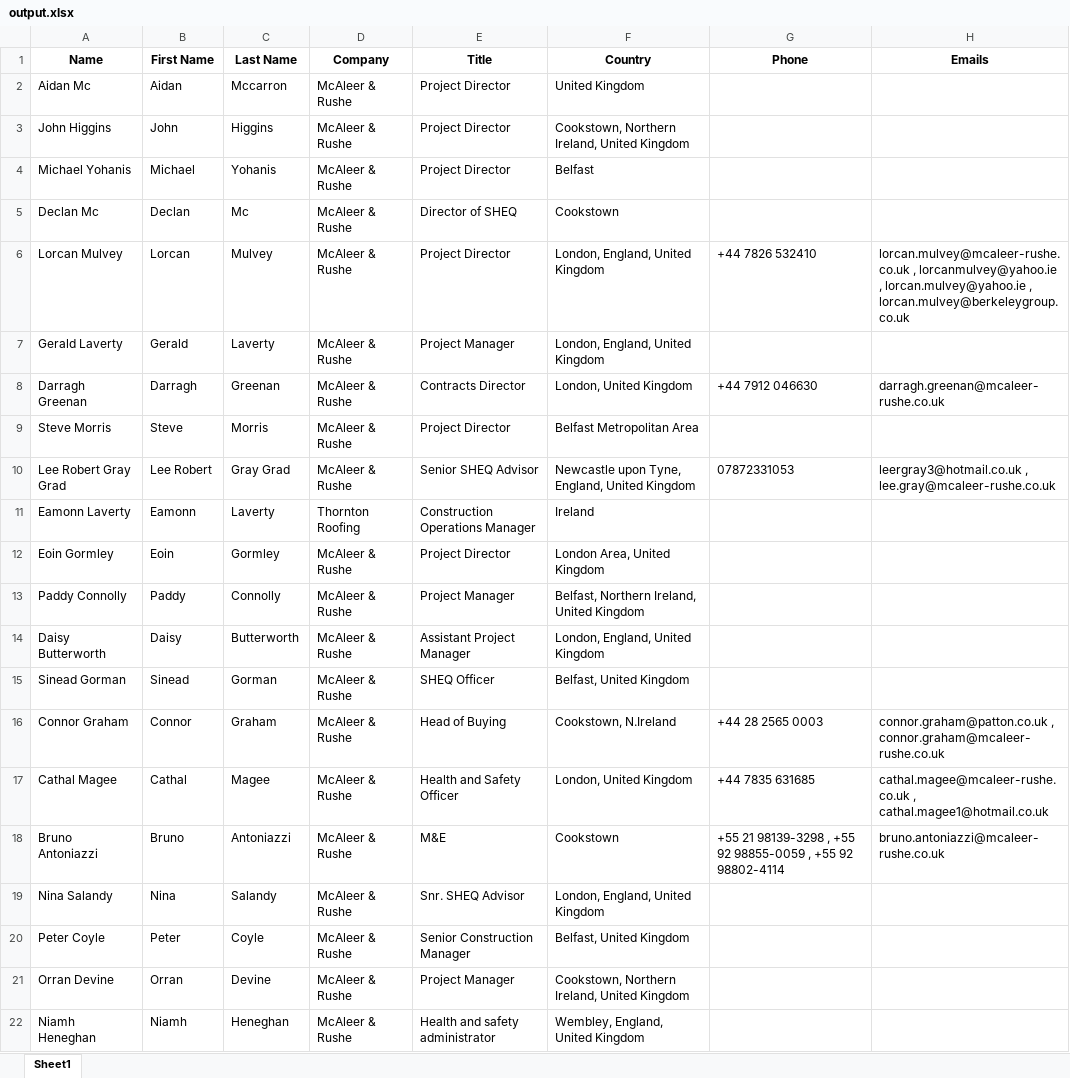
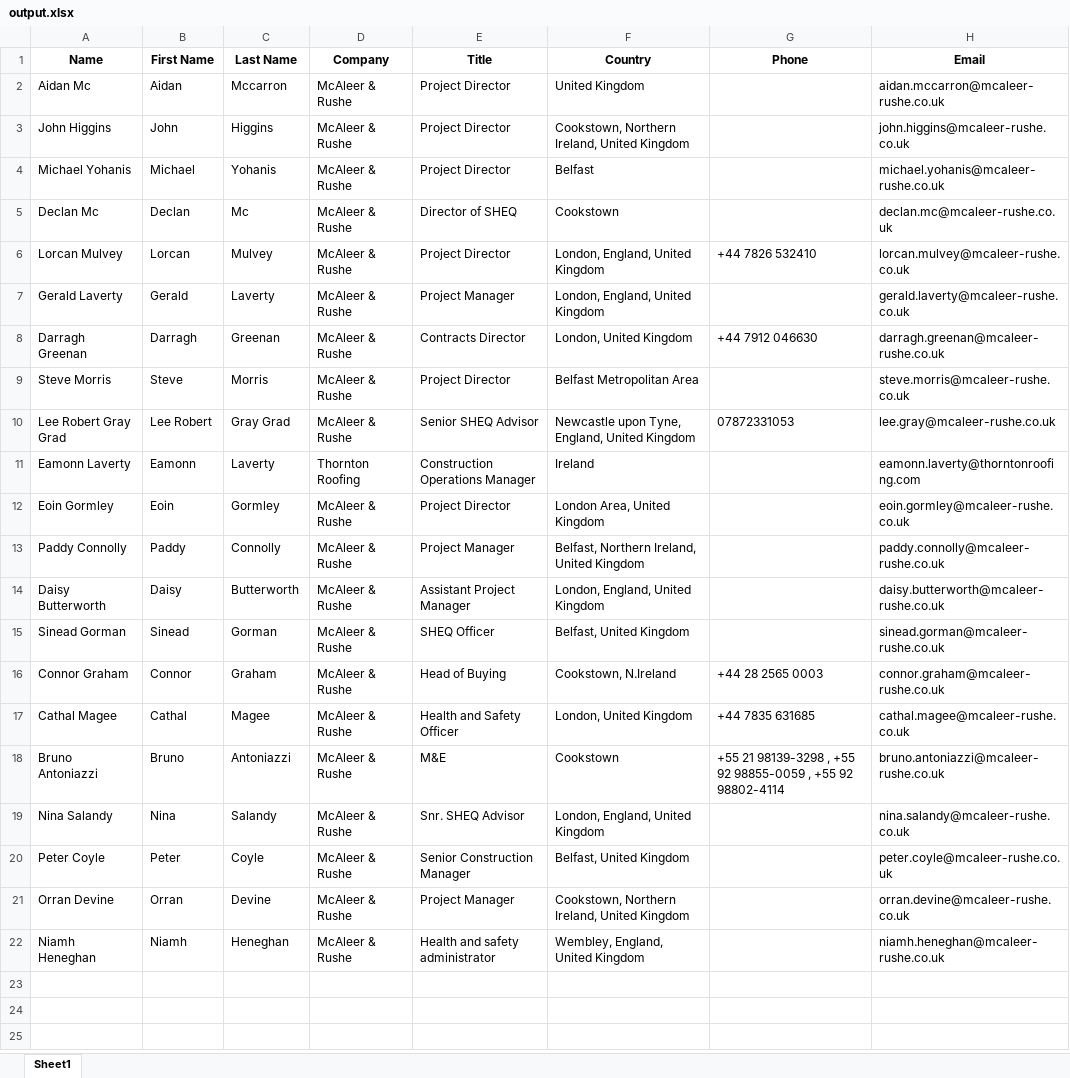
Before and after one commit to aryansingh920/ln_xlsx_crm, an Excel workbook: output/output.xlsx, sheet Sheet1, drawn as a sheet; values as stored, in another font and other column widths than the file's, no borders; the diff names each change by its address in the sheet, - before the commit and + after, or states it on an @@ line.

```diff
--- a/output/output.xlsx (sheet Sheet1)
+++ b/output/output.xlsx (sheet Sheet1)
-H1: Emails
+H1: Email
-H2 (Email): (empty)
+H2 (Email): aidan.mccarron@mcaleer-rushe.co.uk
-H3 (Email): (empty)
+H3 (Email): john.higgins@mcaleer-rushe.co.uk
-H4 (Email): (empty)
+H4 (Email): michael.yohanis@mcaleer-rushe.co.uk
-H5 (Email): (empty)
+H5 (Email): declan.mc@mcaleer-rushe.co.uk
-H6 (Email): lorcan.mulvey@mcaleer-rushe.co.uk , lorcanmulvey@yahoo.ie , lorcan.mulvey@yahoo.ie , lorcan.mulvey@berkeleygroup.co.uk
+H6 (Email): lorcan.mulvey@mcaleer-rushe.co.uk
-H7 (Email): (empty)
+H7 (Email): gerald.laverty@mcaleer-rushe.co.uk
-H9 (Email): (empty)
+H9 (Email): steve.morris@mcaleer-rushe.co.uk
-H10 (Email): leergray3@hotmail.co.uk , lee.gray@mcaleer-rushe.co.uk
+H10 (Email): lee.gray@mcaleer-rushe.co.uk
-H11 (Email): (empty)
+H11 (Email): eamonn.laverty@thorntonroofing.com
-H12 (Email): (empty)
+H12 (Email): eoin.gormley@mcaleer-rushe.co.uk
-H13 (Email): (empty)
+H13 (Email): paddy.connolly@mcaleer-rushe.co.uk
-H14 (Email): (empty)
+H14 (Email): daisy.butterworth@mcaleer-rushe.co.uk
-H15 (Email): (empty)
+H15 (Email): sinead.gorman@mcaleer-rushe.co.uk
-H16 (Email): connor.graham@patton.co.uk , connor.graham@mcaleer-rushe.co.uk
+H16 (Email): connor.graham@mcaleer-rushe.co.uk
-H17 (Email): cathal.magee@mcaleer-rushe.co.uk , cathal.magee1@hotmail.co.uk
+H17 (Email): cathal.magee@mcaleer-rushe.co.uk
-H19 (Email): (empty)
+H19 (Email): nina.salandy@mcaleer-rushe.co.uk
-H20 (Email): (empty)
+H20 (Email): peter.coyle@mcaleer-rushe.co.uk
-H21 (Email): (empty)
+H21 (Email): orran.devine@mcaleer-rushe.co.uk
-H22 (Email): (empty)
+H22 (Email): niamh.heneghan@mcaleer-rushe.co.uk
```
Also changed, not shown: uploads/output.xlsx, 4 other files.
